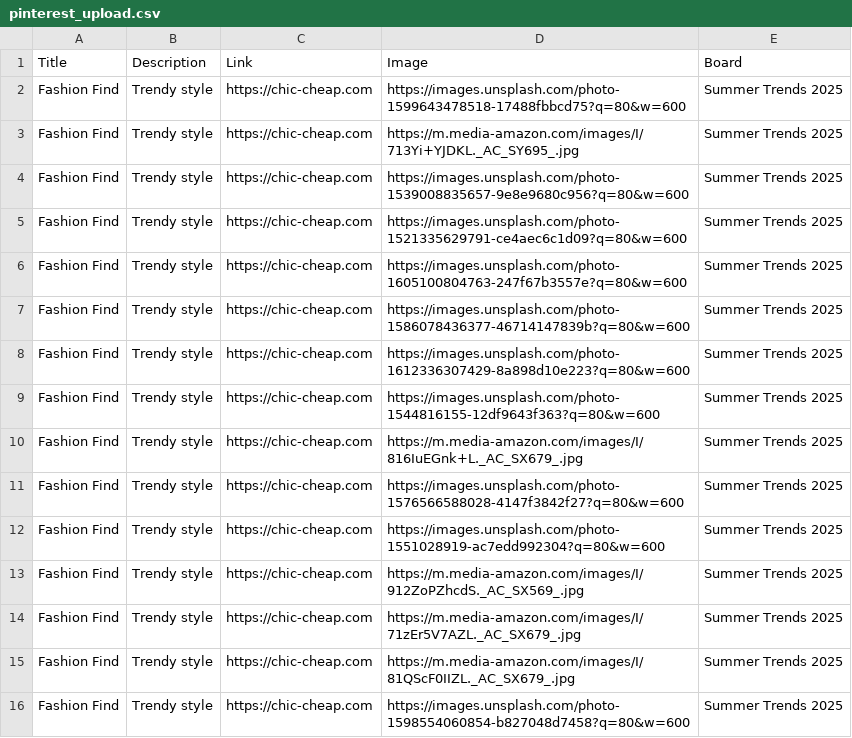
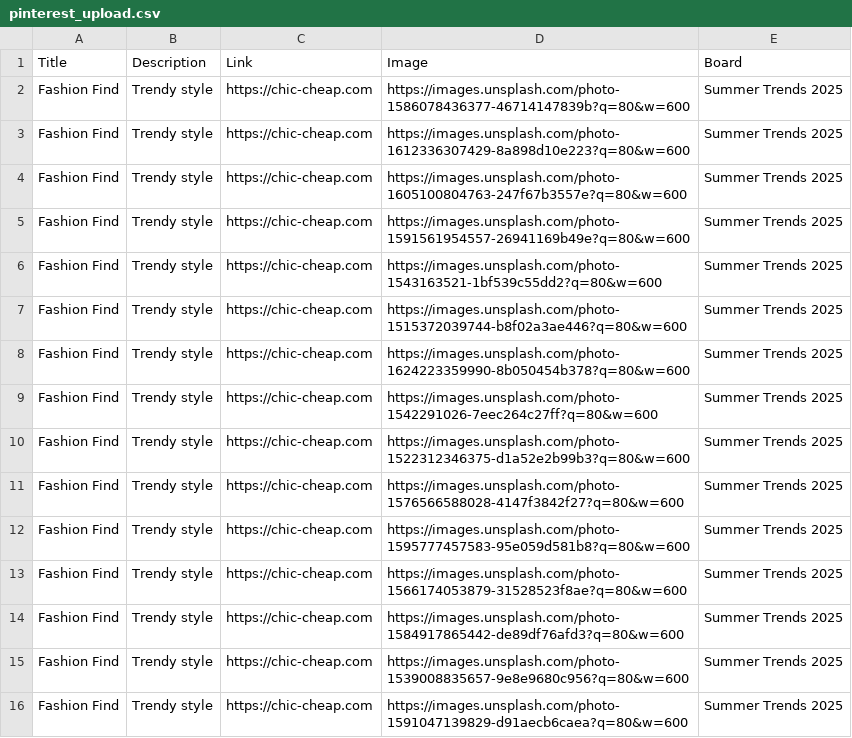
Before and after one commit to roccozoom/chic-cheap, a CSV file: pinterest_upload.csv, drawn as a sheet.

Commit message:
Daily Update: Data, XML & CSV

```diff
--- a/pinterest_upload.csv
+++ b/pinterest_upload.csv
@@ -1,16 +1,16 @@
 "Title","Description","Link","Image","Board"
-"Fashion Find","Trendy style","https://chic-cheap.com","https://images.unsplash.com/photo-1599643478518-17488fbbcd75?q=80&w=600","Summer Trends 2025"
-"Fashion Find","Trendy style","https://chic-cheap.com","https://m.media-amazon.com/images/I/713Yi+YJDKL._AC_SY695_.jpg","Summer Trends 2025"
-"Fashion Find","Trendy style","https://chic-cheap.com","https://images.unsplash.com/photo-1539008835657-9e8e9680c956?q=80&w=600","Summer Trends 2025"
-"Fashion Find","Trendy style","https://chic-cheap.com","https://images.unsplash.com/photo-1521335629791-ce4aec6c1d09?q=80&w=600","Summer Trends 2025"
-"Fashion Find","Trendy style","https://chic-cheap.com","https://images.unsplash.com/photo-1605100804763-247f67b3557e?q=80&w=600","Summer Trends 2025"
 "Fashion Find","Trendy style","https://chic-cheap.com","https://images.unsplash.com/photo-1586078436377-46714147839b?q=80&w=600","Summer Trends 2025"
 "Fashion Find","Trendy style","https://chic-cheap.com","https://images.unsplash.com/photo-1612336307429-8a898d10e223?q=80&w=600","Summer Trends 2025"
-"Fashion Find","Trendy style","https://chic-cheap.com","https://images.unsplash.com/photo-1544816155-12df9643f363?q=80&w=600","Summer Trends 2025"
-"Fashion Find","Trendy style","https://chic-cheap.com","https://m.media-amazon.com/images/I/816IuEGnk+L._AC_SX679_.jpg","Summer Trends 2025"
+"Fashion Find","Trendy style","https://chic-cheap.com","https://images.unsplash.com/photo-1605100804763-247f67b3557e?q=80&w=600","Summer Trends 2025"
+"Fashion Find","Trendy style","https://chic-cheap.com","https://images.unsplash.com/photo-1591561954557-26941169b49e?q=80&w=600","Summer Trends 2025"
+"Fashion Find","Trendy style","https://chic-cheap.com","https://images.unsplash.com/photo-1543163521-1bf539c55dd2?q=80&w=600","Summer Trends 2025"
+"Fashion Find","Trendy style","https://chic-cheap.com","https://images.unsplash.com/photo-1515372039744-b8f02a3ae446?q=80&w=600","Summer Trends 2025"
+"Fashion Find","Trendy style","https://chic-cheap.com","https://images.unsplash.com/photo-1624223359990-8b050454b378?q=80&w=600","Summer Trends 2025"
+"Fashion Find","Trendy style","https://chic-cheap.com","https://images.unsplash.com/photo-1542291026-7eec264c27ff?q=80&w=600","Summer Trends 2025"
+"Fashion Find","Trendy style","https://chic-cheap.com","https://images.unsplash.com/photo-1522312346375-d1a52e2b99b3?q=80&w=600","Summer Trends 2025"
 "Fashion Find","Trendy style","https://chic-cheap.com","https://images.unsplash.com/photo-1576566588028-4147f3842f27?q=80&w=600","Summer Trends 2025"
-"Fashion Find","Trendy style","https://chic-cheap.com","https://images.unsplash.com/photo-1551028919-ac7edd992304?q=80&w=600","Summer Trends 2025"
-"Fashion Find","Trendy style","https://chic-cheap.com","https://m.media-amazon.com/images/I/912ZoPZhcdS._AC_SX569_.jpg","Summer Trends 2025"
-"Fashion Find","Trendy style","https://chic-cheap.com","https://m.media-amazon.com/images/I/71zEr5V7AZL._AC_SX679_.jpg","Summer Trends 2025"
-"Fashion Find","Trendy style","https://chic-cheap.com","https://m.media-amazon.com/images/I/81QScF0IIZL._AC_SX679_.jpg","Summer Trends 2025"
-"Fashion Find","Trendy style","https://chic-cheap.com","https://images.unsplash.com/photo-1598554060854-b827048d7458?q=80&w=600","Summer Trends 2025"
+"Fashion Find","Trendy style","https://chic-cheap.com","https://images.unsplash.com/photo-1595777457583-95e059d581b8?q=80&w=600","Summer Trends 2025"
+"Fashion Find","Trendy style","https://chic-cheap.com","https://images.unsplash.com/photo-1566174053879-31528523f8ae?q=80&w=600","Summer Trends 2025"
+"Fashion Find","Trendy style","https://chic-cheap.com","https://images.unsplash.com/photo-1584917865442-de89df76afd3?q=80&w=600","Summer Trends 2025"
+"Fashion Find","Trendy style","https://chic-cheap.com","https://images.unsplash.com/photo-1539008835657-9e8e9680c956?q=80&w=600","Summer Trends 2025"
+"Fashion Find","Trendy style","https://chic-cheap.com","https://images.unsplash.com/photo-1591047139829-d91aecb6caea?q=80&w=600","Summer Trends 2025"
```
Also changed, not shown: 2 other files.
